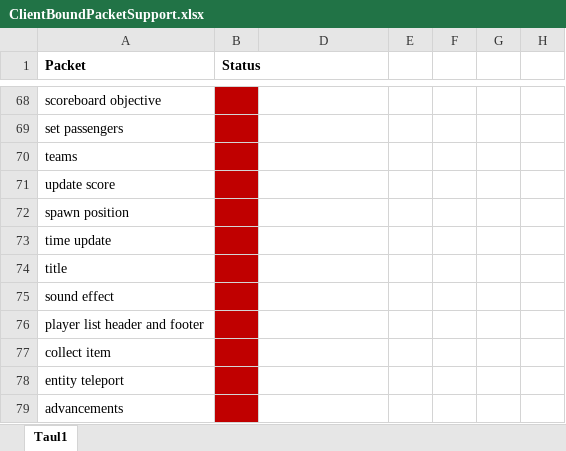
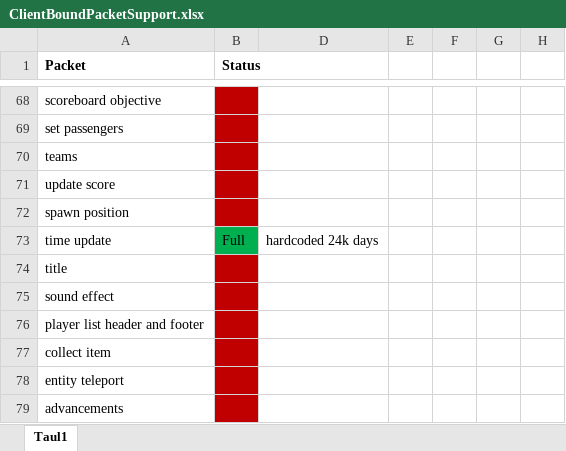
Before and after one commit to kivibot/YksMC, an Excel workbook: ClientBoundPacketSupport.xlsx, sheet Taul1, drawn as a sheet; only a part is shown, gaps mark what is left out; values as stored, in another font and other column widths than the file's, no borders; the diff names each change by its address in the sheet, - before the commit and + after, or states it on an @@ line.

```diff
--- a/ClientBoundPacketSupport.xlsx (sheet Taul1)
+++ b/ClientBoundPacketSupport.xlsx (sheet Taul1)
-B73 (Status): (empty)
+B73 (Status): Full
-B73 fill: #C00000
+B73 fill: #00B050
-D73: (empty)
+D73: hardcoded 24k days
```
Also changed, not shown: 6 other files.
